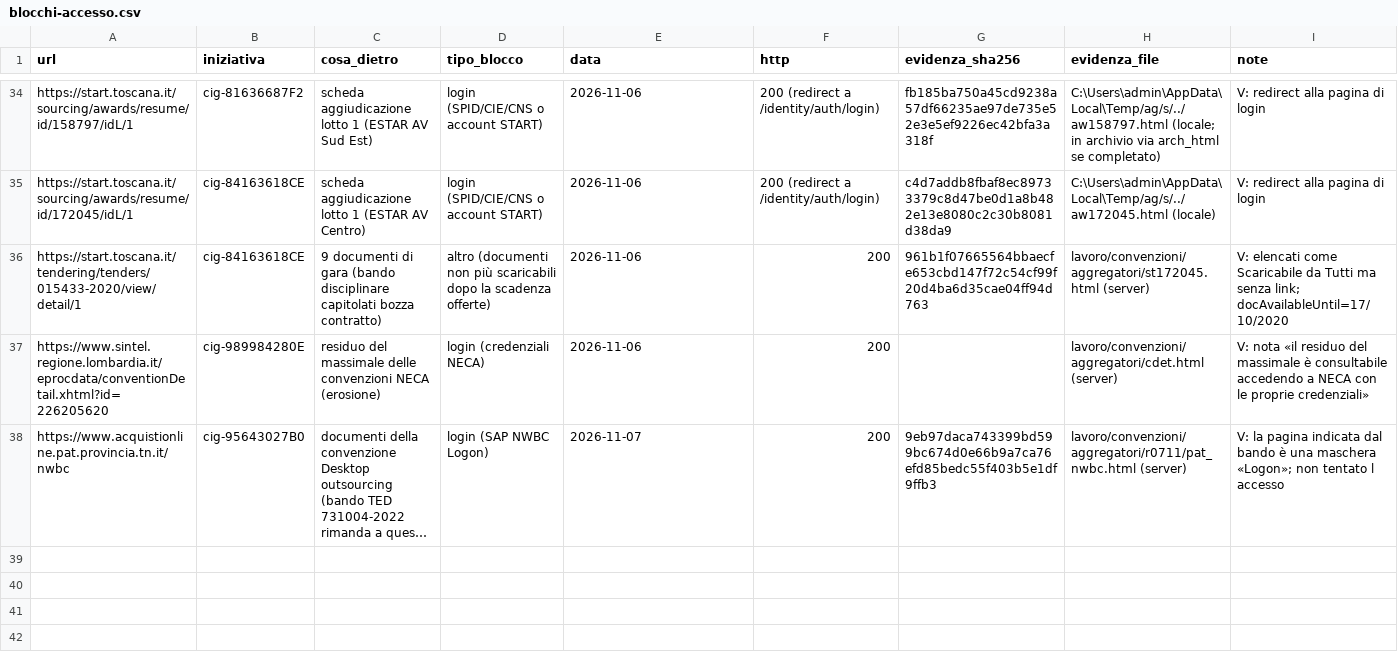
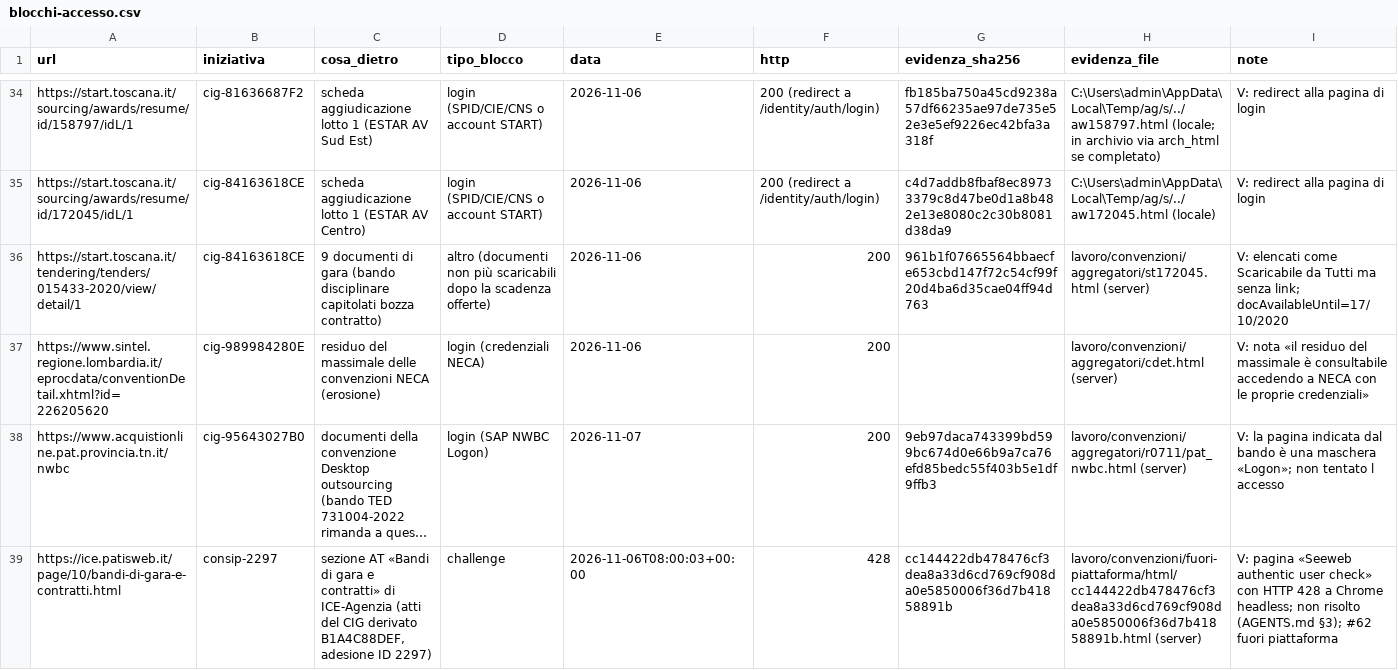
Before and after one commit to mxmap-it/analisi-spesa-ict, a CSV file: report/convenzioni/blocchi-accesso.csv, drawn as a sheet; only a part is shown, gaps mark what is left out; long unchanged cells end in …; the diff names each change by its address in the sheet, - before the commit and + after, or states it on an @@ line.

```diff
--- a/report/convenzioni/blocchi-accesso.csv
+++ b/report/convenzioni/blocchi-accesso.csv
+row 39: https://ice.patisweb.it/page/10/bandi-di-gara-e-contratti.html | consip-2297 | sezione AT «Bandi di gara e contratti» di ICE-Agenzia (atti del CIG derivato B1A4C88DEF, adesione ID 2297) | challenge | 2026-11-06T08:00:03+00:00 | 428 | cc144422db478476cf3dea8a33d6cd769cf908da0e5850006f36d7b41858891b | lavoro/convenzioni/fuori-piattaforma/html/cc144422db478476cf3dea8a33d6cd769cf908da0e5850006f36d7b41858891b.html (server) | V: pagina «Seeweb authentic user check» con HTTP 428 a Chrome headless; non risolto (AGENTS.md §3); #62 fuori piattaforma
```
Also changed, not shown: 4 other files.
